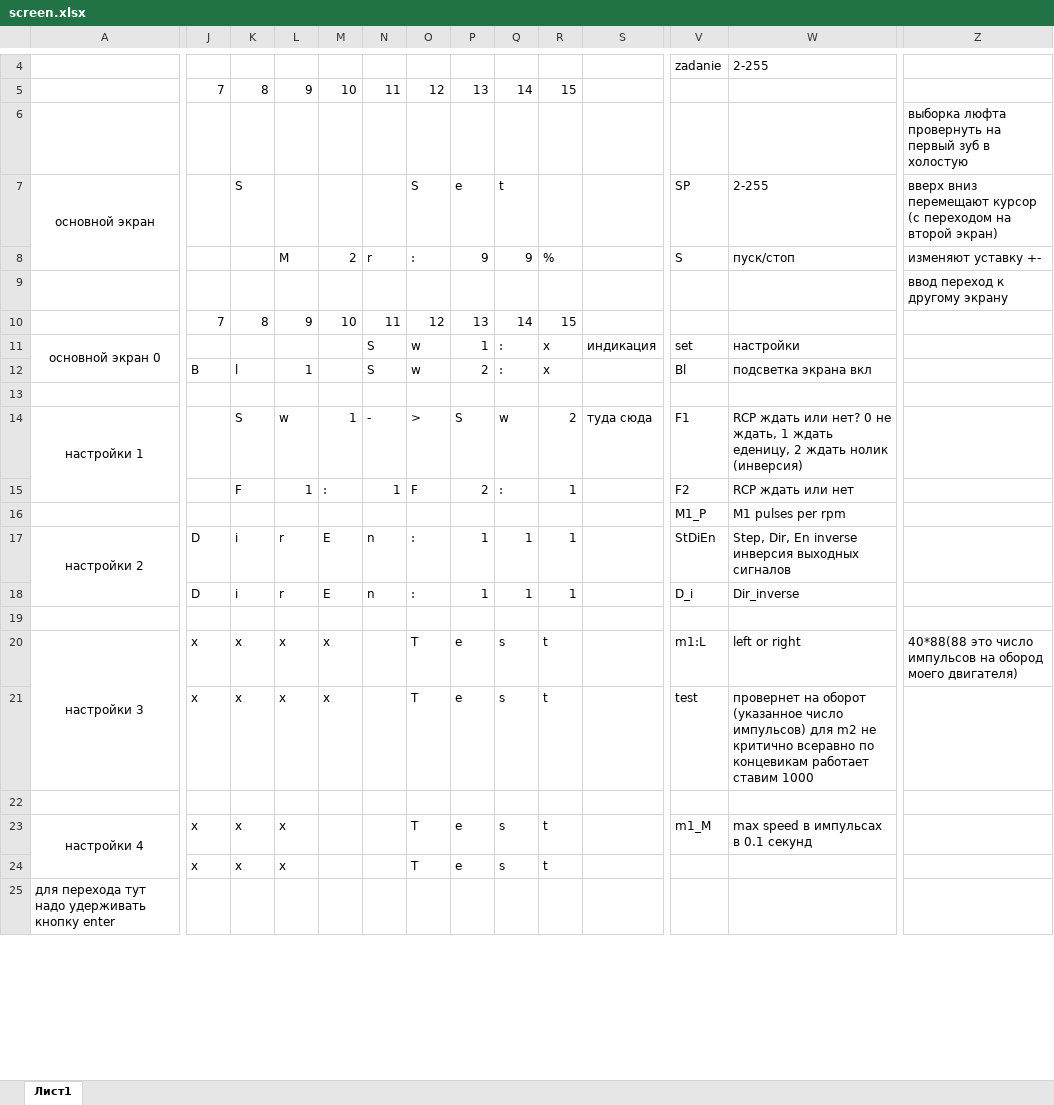
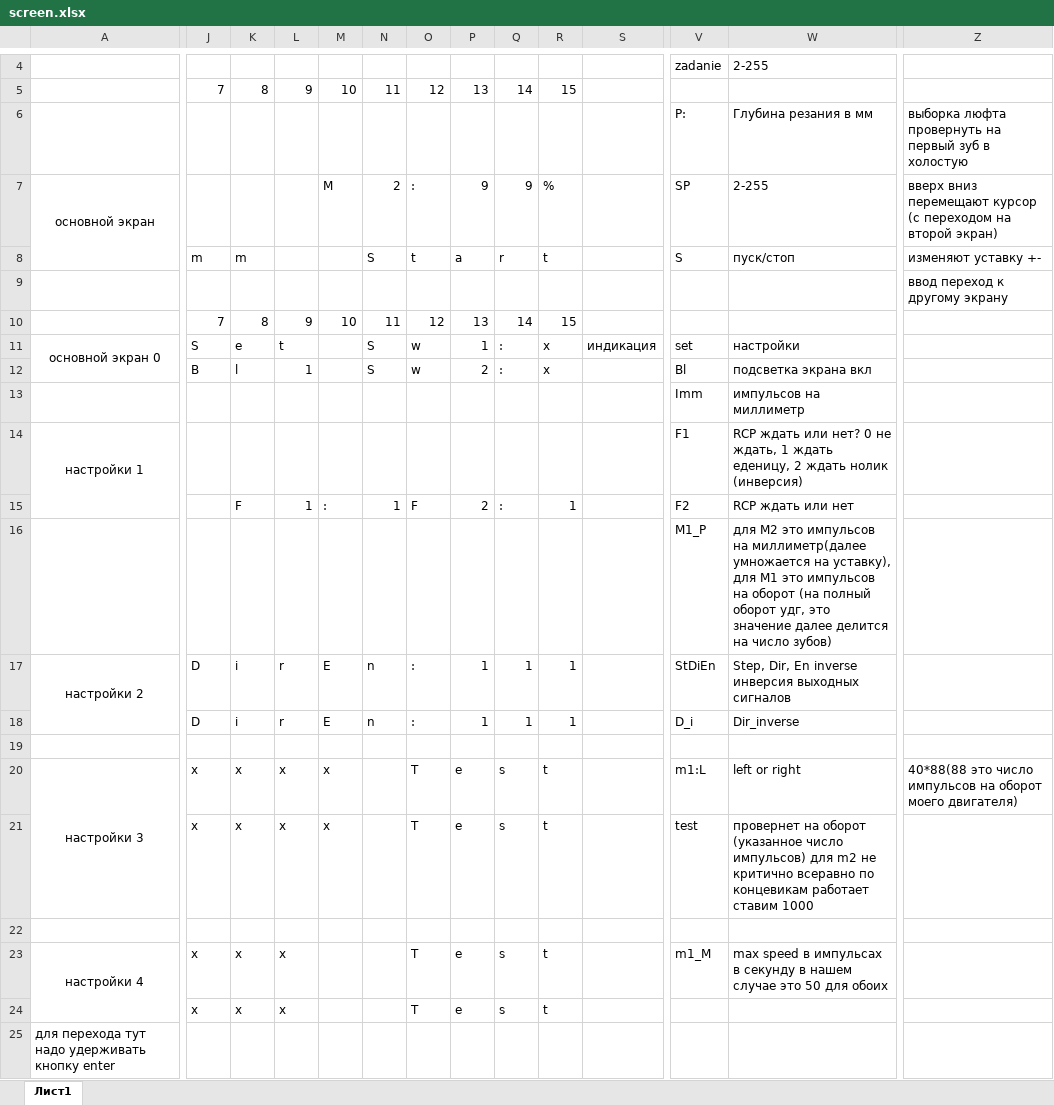
Before and after one commit to Ilshat-cloud/CNC_dividing_head, an Excel workbook: screen.xlsx, sheet Лист1, drawn as a sheet; only a part is shown, gaps mark what is left out; values as stored, in another font and other column widths than the file's, no borders; removed rows and columns are numbered as before the commit, all else as after; rows hold the shown columns only; the diff names each change by its address in the sheet, - before the commit and + after, or states it on an @@ line.

Commit message:
Переходы по экранам, немножк переиграл концепцию, теперь не по концевикам а по глубине резания, еще на будущее надо бы подумать как сделать нормально меню, свич кэйсы надоели

```diff
--- a/screen.xlsx (sheet Лист1)
+++ b/screen.xlsx (sheet Лист1)
-V6: (empty)
+V6: P:
-W6: (empty)
+W6: Глубина резания в мм
-K7: S
+K7: (empty)
-M7: (empty)
+M7: M
-N7: (empty)
+N7: 2
-O7: S
+O7: :
-P7: e
+P7: 9
-Q7: t
+Q7: 9
-R7: (empty)
+R7: %
-row 8:  |  |  | M | 2 | r | : | 9 | 9 | % |  | S | пуск/стоп | изменяют уставку +-
+row 8:  | m | m |  |  | S | t | a | r | t |  | S | пуск/стоп | изменяют уставку +-
-J11: (empty)
+J11: S
-K11: (empty)
+K11: e
-L11: (empty)
+L11: t
-row 13: (empty)
+row 13:  |  |  |  |  |  |  |  |  |  |  | Imm | импульсов на миллиметр
-K14: S
+K14: (empty)
-L14: w
+L14: (empty)
-M14: 1
+M14: (empty)
-N14: -
+N14: (empty)
-O14: >
+O14: (empty)
-P14: S
+P14: (empty)
-Q14: w
+Q14: (empty)
-R14: 2
+R14: (empty)
-S14: туда сюда
+S14: (empty)
-W16: M1 pulses per rpm
+W16: для M2 это импульсов на миллиметр(далее умножается на уставку), для M1 это импульсов на оборот (на полный оборот удг, это значение далее делится на число зубов)
-Z20: …импульсов на обород моего двигателя)
+Z20: …импульсов на оборот моего двигателя)
-W23: …импульсах в 0.1 секунд
+W23: …импульсах в секунду в нашем случае это 50 для обоих
```
Also changed, not shown: 9 other files.
